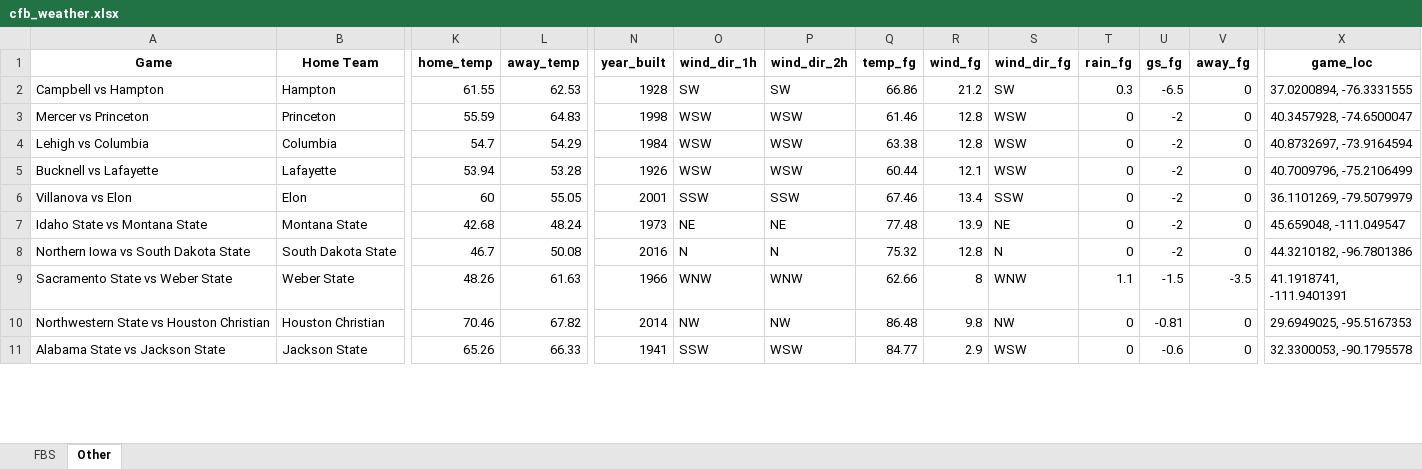
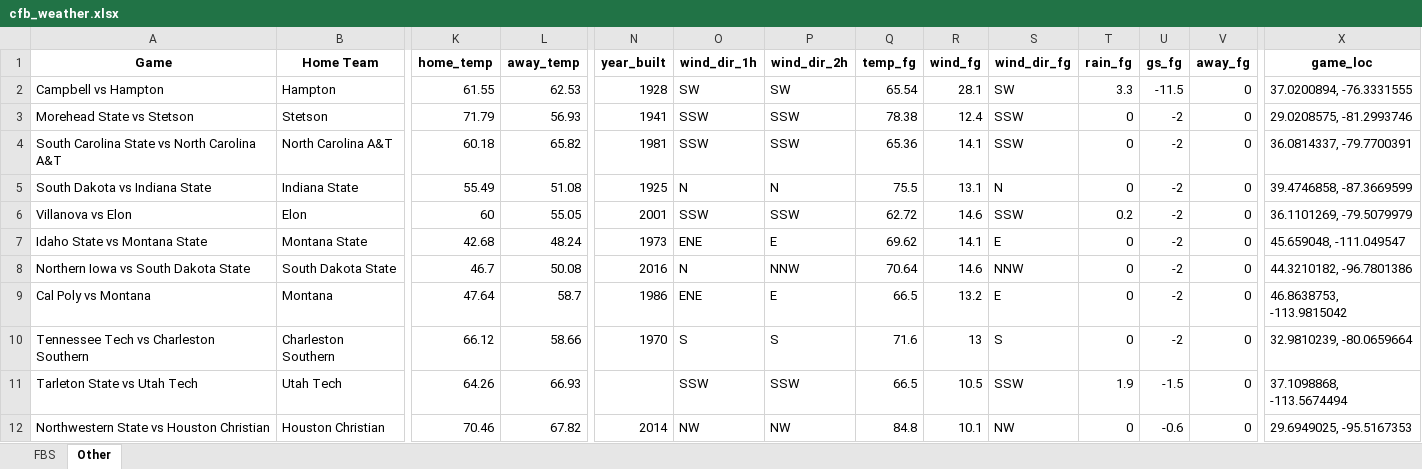
Before and after one commit to mslade50/football_weather, an Excel workbook: cfb_weather.xlsx, sheet Other, drawn as a sheet; only a part is shown, gaps mark what is left out; values as stored, in another font and other column widths than the file's, no borders; removed rows and columns are numbered as before the commit, all else as after; rows hold the shown columns only; the diff covers the shown part only; the diff names each change by its address in the sheet, - before the commit and + after, or states it on an @@ line.

```diff
--- a/cfb_weather.xlsx (sheet Other)
+++ b/cfb_weather.xlsx (sheet Other)
-Q2 (temp_fg): 66.86
+Q2 (temp_fg): 65.54
-R2 (wind_fg): 21.2
+R2 (wind_fg): 28.1
-T2 (rain_fg): 0.3
+T2 (rain_fg): 3.3
-U2 (gs_fg): -6.5
+U2 (gs_fg): -11.5
-row 3: Mercer vs Princeton | Princeton | 55.59 | 64.83 | 1998 | WSW | WSW | 61.46 | 12.8 | WSW | 0 | -2 | 0 | 40.3457928, -74.6500047
-row 4: Lehigh vs Columbia | Columbia | 54.7 | 54.29 | 1984 | WSW | WSW | 63.38 | 12.8 | WSW | 0 | -2 | 0 | 40.8732697, -73.9164594
-row 5: Bucknell vs Lafayette | Lafayette | 53.94 | 53.28 | 1926 | WSW | WSW | 60.44 | 12.1 | WSW | 0 | -2 | 0 | 40.7009796, -75.2106499
+row 3: Morehead State vs Stetson | Stetson | 71.79 | 56.93 | 1941 | SSW | SSW | 78.38 | 12.4 | SSW | 0 | -2 | 0 | 29.0208575, -81.2993746
+row 4: South Carolina State vs North Carolina A&T | North Carolina A&T | 60.18 | 65.82 | 1981 | SSW | SSW | 65.36 | 14.1 | SSW | 0 | -2 | 0 | 36.0814337, -79.7700391
+row 5: South Dakota vs Indiana State | Indiana State | 55.49 | 51.08 | 1925 | N | N | 75.5 | 13.1 | N | 0 | -2 | 0 | 39.4746858, -87.3669599
-Q6 (temp_fg): 67.46
+Q6 (temp_fg): 62.72
-R6 (wind_fg): 13.4
+R6 (wind_fg): 14.6
-T6 (rain_fg): 0
+T6 (rain_fg): 0.2
-O7 (wind_dir_1h): NE
+O7 (wind_dir_1h): ENE
-P7 (wind_dir_2h): NE
+P7 (wind_dir_2h): E
-Q7 (temp_fg): 77.48
+Q7 (temp_fg): 69.62
-R7 (wind_fg): 13.9
+R7 (wind_fg): 14.1
-S7 (wind_dir_fg): NE
+S7 (wind_dir_fg): E
-P8 (wind_dir_2h): N
+P8 (wind_dir_2h): NNW
-Q8 (temp_fg): 75.32
+Q8 (temp_fg): 70.64
-R8 (wind_fg): 12.8
+R8 (wind_fg): 14.6
-S8 (wind_dir_fg): N
+S8 (wind_dir_fg): NNW
-row 9: Sacramento State vs Weber State | Weber State | 48.26 | 61.63 | 1966 | WNW | WNW | 62.66 | 8 | WNW | 1.1 | -1.5 | -3.5 | 41.1918741, -111.9401391
+row 9: Cal Poly vs Montana | Montana | 47.64 | 58.7 | 1986 | ENE | E | 66.5 | 13.2 | E | 0 | -2 | 0 | 46.8638753, -113.9815042
+row 10: Tennessee Tech vs Charleston Southern | Charleston Southern | 66.12 | 58.66 | 1970 | S | S | 71.6 | 13 | S | 0 | -2 | 0 | 32.9810239, -80.0659664
+row 11: Tarleton State vs Utah Tech | Utah Tech | 64.26 | 66.93 |  | SSW | SSW | 66.5 | 10.5 | SSW | 1.9 | -1.5 | 0 | 37.1098868, -113.5674494
-Q12 (temp_fg): 86.48
+Q12 (temp_fg): 84.8
-R12 (wind_fg): 9.8
+R12 (wind_fg): 10.1
-U12 (gs_fg): -0.81
+U12 (gs_fg): -0.6
-row 11: Alabama State vs Jackson State | Jackson State | 65.26 | 66.33 | 1941 | SSW | WSW | 84.77 | 2.9 | WSW | 0 | -0.6 | 0 | 32.3300053, -90.1795578
```
Also changed, not shown: 7 added rows, 8 removed rows and 95 edited cells elsewhere in this sheet, sheet FBS.
